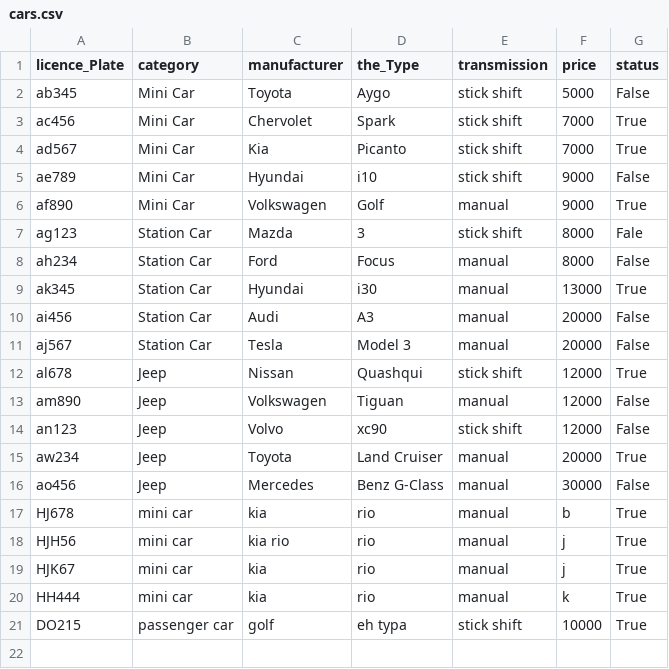
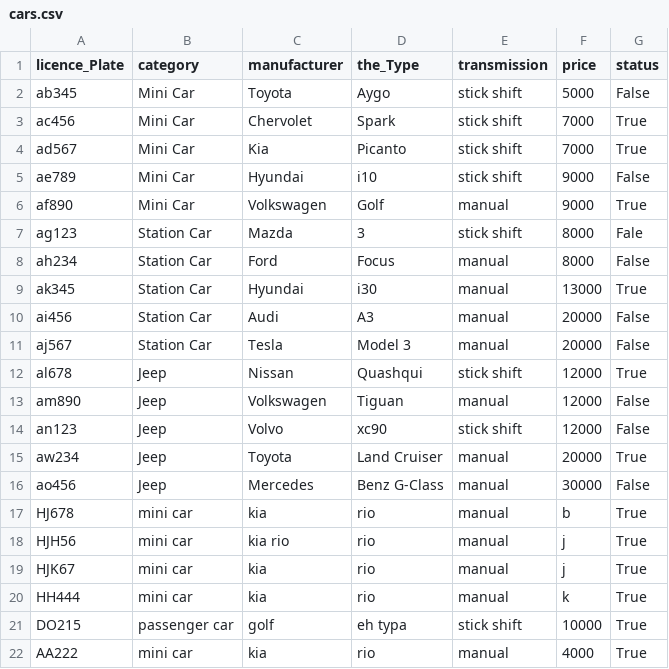
Before and after one commit to Birtab18/The_Car_Rental, a CSV file: data/cars.csv, drawn as a sheet; the diff names each change by its address in the sheet, - before the commit and + after, or states it on an @@ line.

```diff
--- a/data/cars.csv
+++ b/data/cars.csv
+row 22: AA222 | mini car | kia | rio | manual | 4000 | True
```
Also changed, not shown: data/customers.csv, data/orders.csv, 6 other files.
